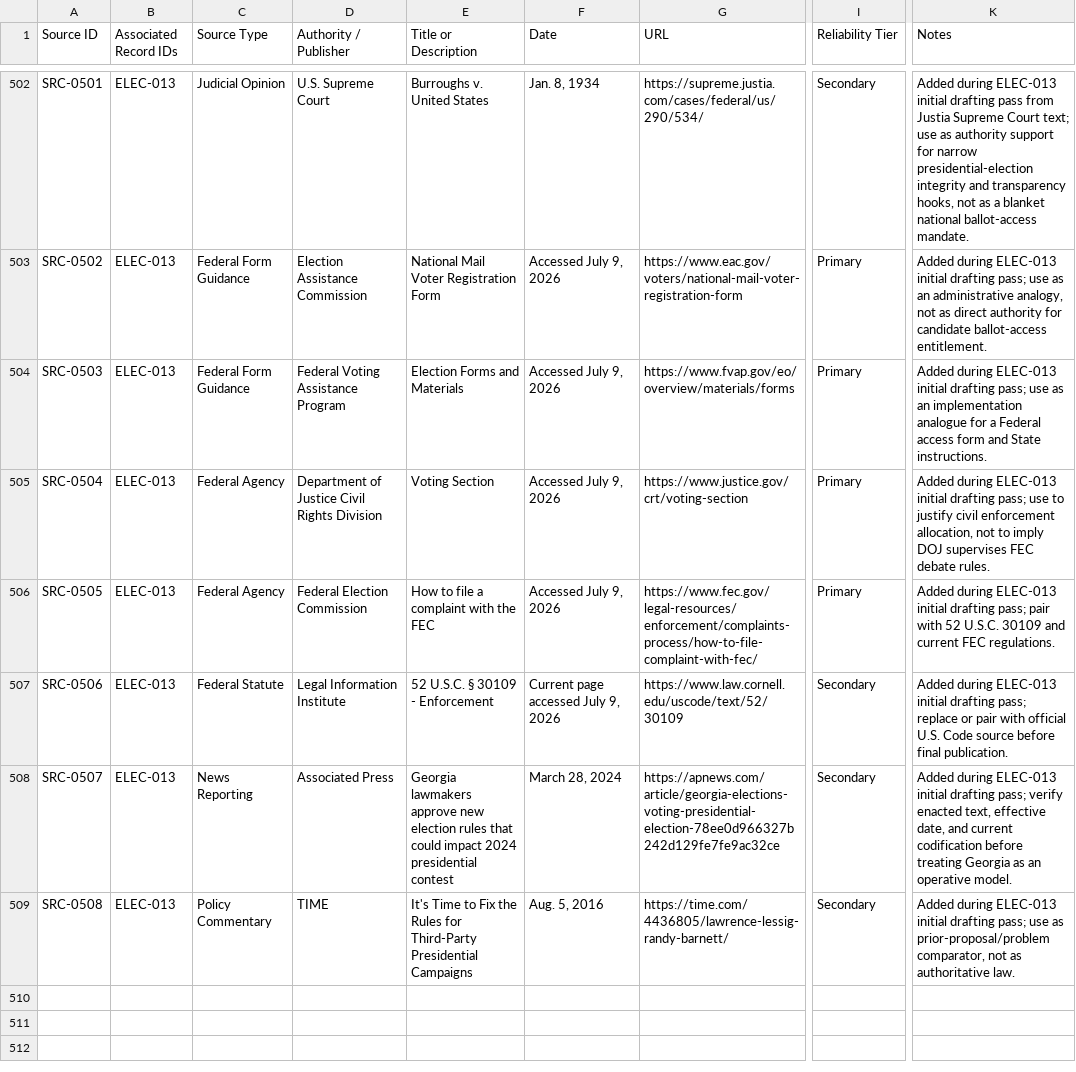
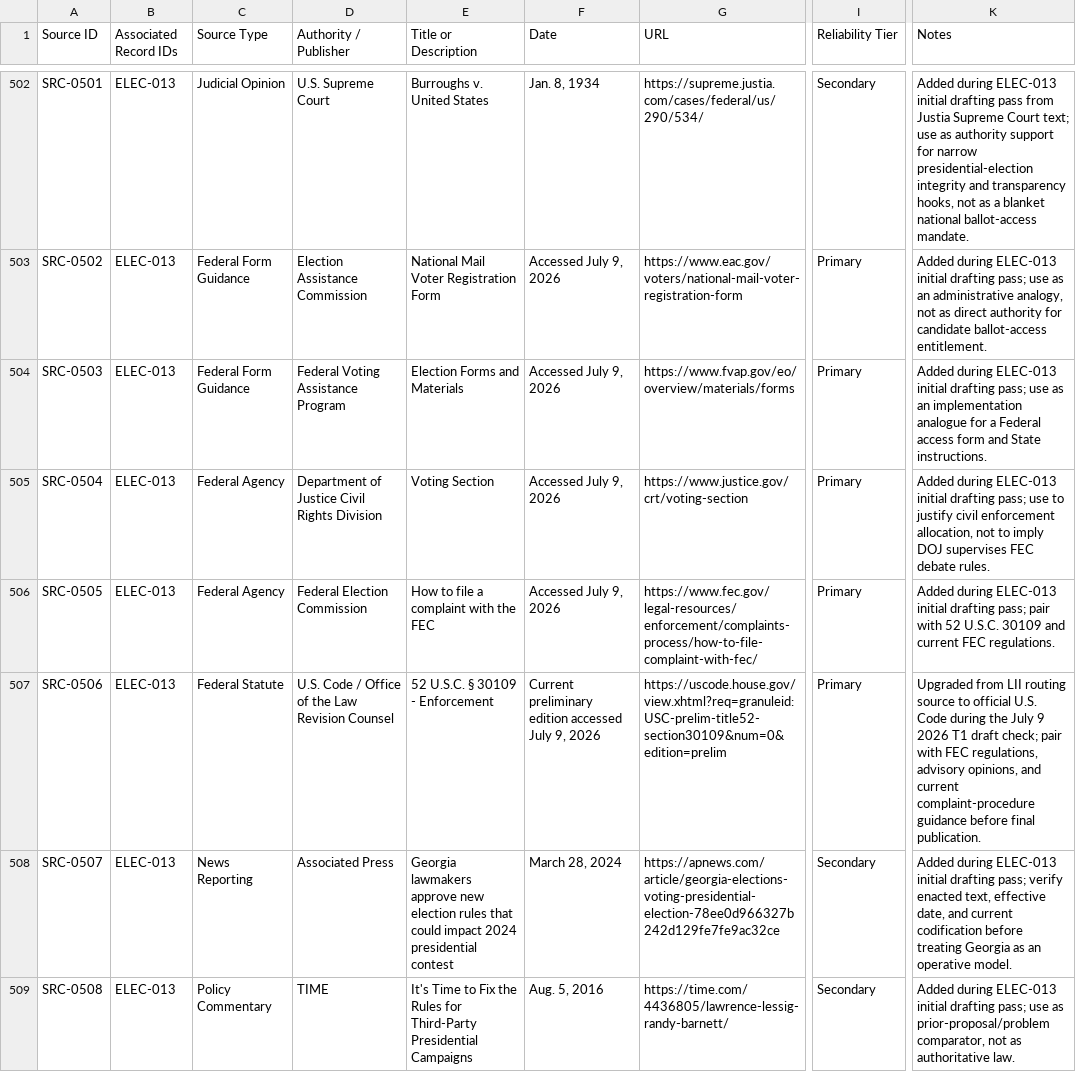
Before and after one commit to Thorncrag/ARRP, a CSV file: inventory/sources.csv, drawn as a sheet; only a part is shown, gaps mark what is left out; the diff covers the shown part only; the diff names each change by its address in the sheet, - before the commit and + after, or states it on an @@ line.

Commit message:
Audit ELEC-013 draft

```diff
--- a/inventory/sources.csv
+++ b/inventory/sources.csv
-D507 (Authority / Publisher): Legal Information Institute
+D507 (Authority / Publisher): U.S. Code / Office of the Law Revision Counsel
-F507 (Date): Current page accessed July 9, 2026
+F507 (Date): Current preliminary edition accessed July 9, 2026
-G507 (URL): https://www.law.cornell.edu/uscode/text/52/30109
+G507 (URL): https://uscode.house.gov/view.xhtml?req=granuleid:USC-prelim-title52-section30109&num=0&edition=prelim
-I507 (Reliability Tier): Secondary
+I507 (Reliability Tier): Primary
-K507 (Notes): Added during ELEC-013 initial drafting pass; replace or pair with official U.S. Code source before final…
+K507 (Notes): Upgraded from LII routing source to official U.S. Code during the July 9 2026 T1 draft check; pair with FEC regulations, advisory opinions, and current complaint-procedure guidance before final…
```
Also changed, not shown: 2 added rows elsewhere in this file, inventory/github_issue_import.csv, 3 other files.
